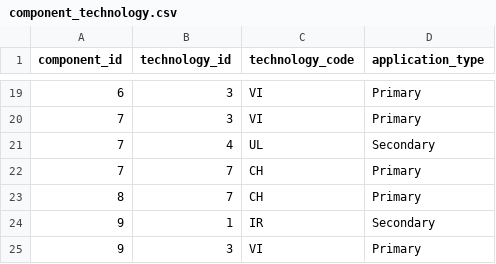
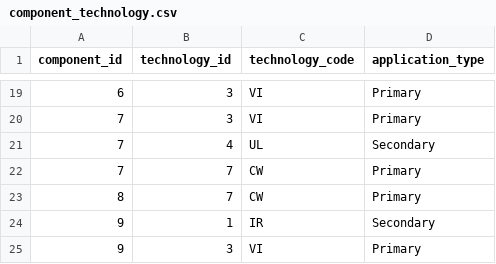
Before and after one commit to dev-festival/acm003, a CSV file: data/st_tbl/normalized_config/component_technology.csv, drawn as a sheet; only a part is shown, gaps mark what is left out.

Commit message:
init: feat migrate config to natural keys, add change log schema

```diff
--- a/data/st_tbl/normalized_config/component_technology.csv
+++ b/data/st_tbl/normalized_config/component_technology.csv
@@ -21,4 +21,4 @@ component_id,technology_id,technology_code,application_type
 7,4,UL,Secondary
-7,7,CH,Primary
-8,7,CH,Primary
+7,7,CW,Primary
+8,7,CW,Primary
 9,1,IR,Secondary
```
Also changed, not shown: 4 other files.
